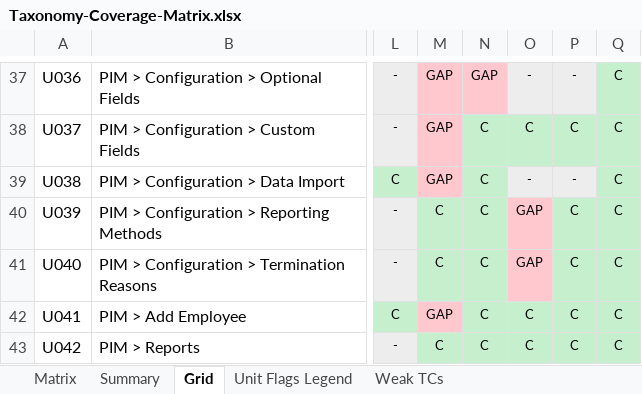
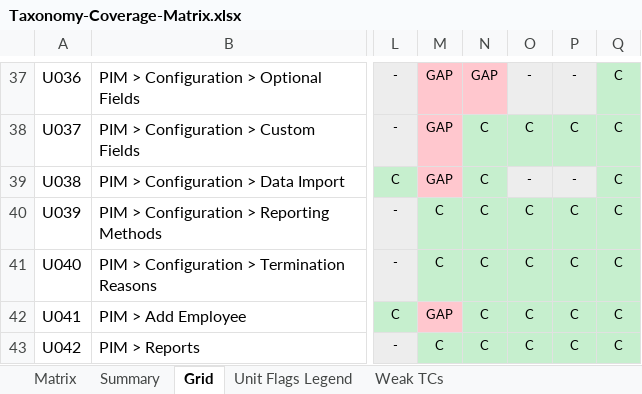
Before and after one commit to arsalwildan15/qa-portofolio, an Excel workbook: docs/Taxonomy-Coverage-Matrix.xlsx, sheet Grid, drawn as a sheet; only a part is shown, gaps mark what is left out; values as stored, in another font and other column widths than the file's, no borders; the diff names each change by its address in the sheet, - before the commit and + after, or states it on an @@ line.

```diff
--- a/docs/Taxonomy-Coverage-Matrix.xlsx (sheet Grid)
+++ b/docs/Taxonomy-Coverage-Matrix.xlsx (sheet Grid)
-O40:O41: GAP
+O40:O41: C
-O40:O41 fill: #FFC7CE
+O40:O41 fill: #C6EFCE
```
Also changed, not shown: sheet Matrix, 6 other files.
